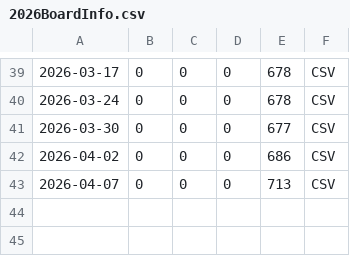
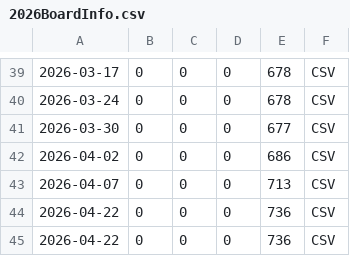
Before and after one commit to zo0o0ot/prospect-scraper-mddb-2022, a CSV file: ranks/2026/2026BoardInfo.csv, drawn as a sheet; only a part is shown, gaps mark what is left out.

```diff
--- a/ranks/2026/2026BoardInfo.csv
+++ b/ranks/2026/2026BoardInfo.csv
@@ -43 +43,3 @@
 2026-04-07,0,0,0,713,CSV
+2026-04-22,0,0,0,736,CSV
+2026-04-22,0,0,0,736,CSV
```
Also changed, not shown: info/SchoolStatesAndConferences.csv, ranks/2026/2026SchoolInfo.csv, 5 other files.
